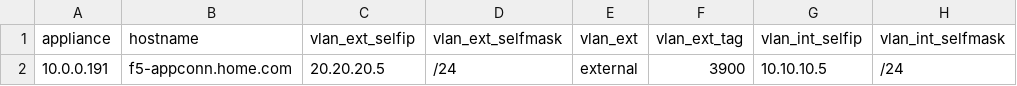
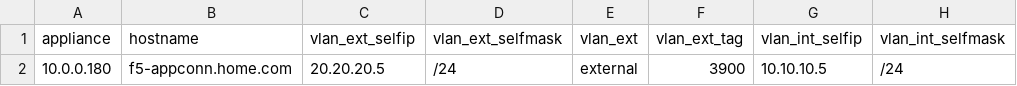
Before and after one commit to mlowcher61/F5-Ansible, a CSV file: files/f5_standalone.csv, drawn as a sheet; only a part is shown; the diff names each change by its address in the sheet, - before the commit and + after, or states it on an @@ line.

Commit message:
update files

```diff
--- a/files/f5_standalone.csv
+++ b/files/f5_standalone.csv
-A2 (appliance): 10.0.0.191
+A2 (appliance): 10.0.0.180
```
